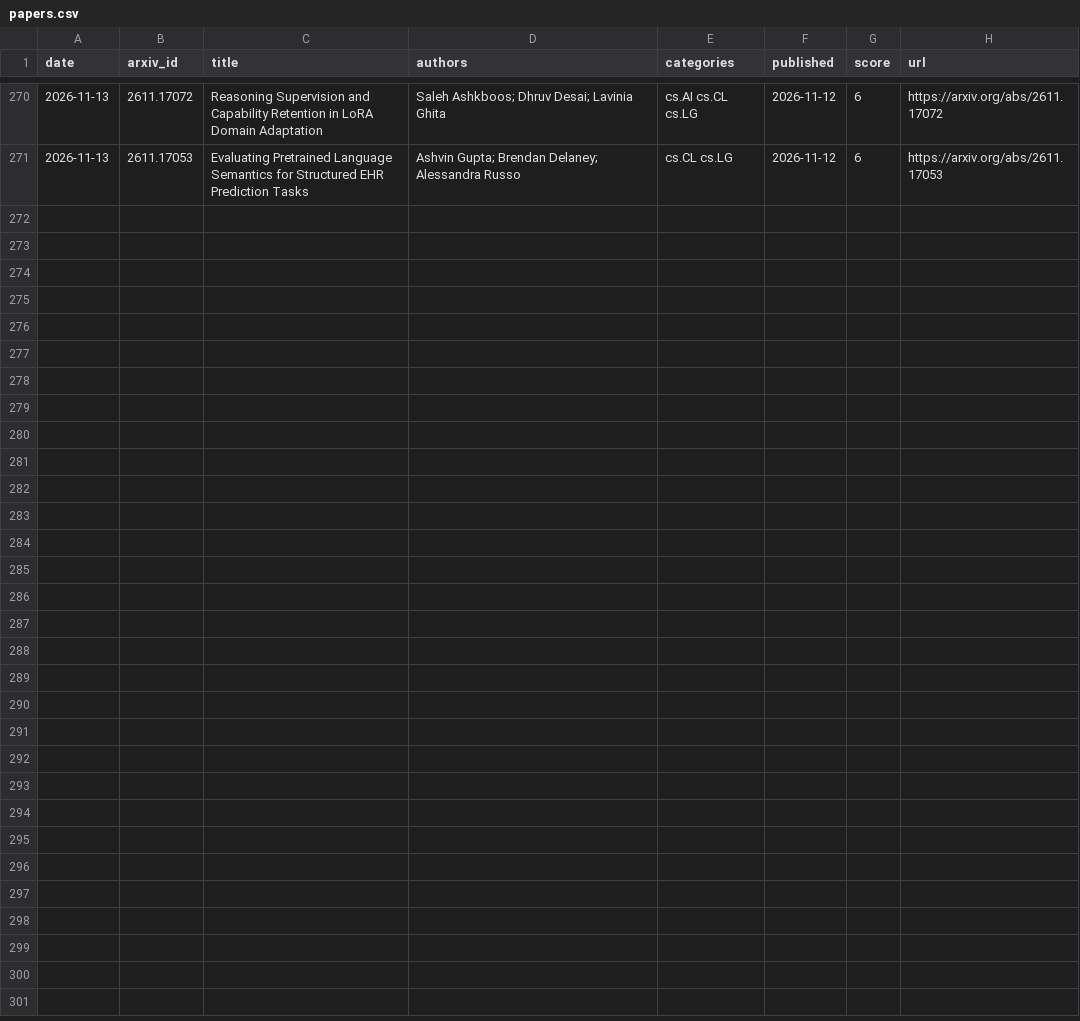
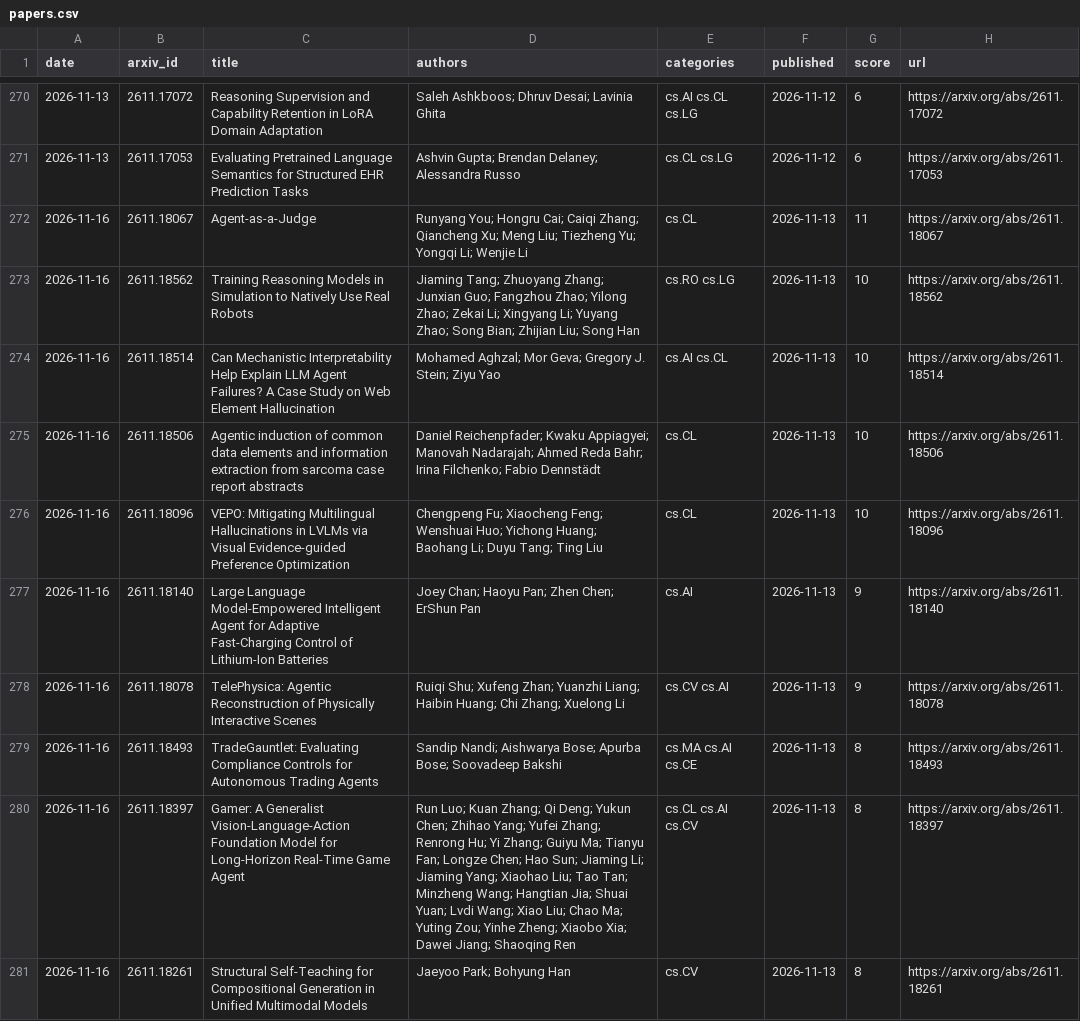
Before and after one commit to arielshakaramiro/ai-paper-digest, a CSV file: data/papers.csv, drawn as a sheet; only a part is shown, gaps mark what is left out; the diff names each change by its address in the sheet, - before the commit and + after, or states it on an @@ line.

```diff
--- a/data/papers.csv
+++ b/data/papers.csv
+row 272: 2026-11-16 | 2611.18067 | Agent-as-a-Judge | Runyang You; Hongru Cai; Caiqi Zhang; Qiancheng Xu; Meng Liu; Tiezheng Yu; Yongqi Li; Wenjie Li | cs.CL | 2026-11-13 | 11 | https://arxiv.org/abs/2611.18067
+row 273: 2026-11-16 | 2611.18562 | Training Reasoning Models in Simulation to Natively Use Real Robots | Jiaming Tang; Zhuoyang Zhang; Junxian Guo; Fangzhou Zhao; Yilong Zhao; Zekai Li; Xingyang Li; Yuyang Zhao; Song Bian; Zhijian Liu; Song Han | cs.RO cs.LG | 2026-11-13 | 10 | https://arxiv.org/abs/2611.18562
+row 274: 2026-11-16 | 2611.18514 | Can Mechanistic Interpretability Help Explain LLM Agent Failures? A Case Study on Web Element Hallucination | Mohamed Aghzal; Mor Geva; Gregory J. Stein; Ziyu Yao | cs.AI cs.CL | 2026-11-13 | 10 | https://arxiv.org/abs/2611.18514
+row 275: 2026-11-16 | 2611.18506 | Agentic induction of common data elements and information extraction from sarcoma case report abstracts | Daniel Reichenpfader; Kwaku Appiagyei; Manovah Nadarajah; Ahmed Reda Bahr; Irina Filchenko; Fabio Dennstädt | cs.CL | 2026-11-13 | 10 | https://arxiv.org/abs/2611.18506
+row 276: 2026-11-16 | 2611.18096 | VEPO: Mitigating Multilingual Hallucinations in LVLMs via Visual Evidence-guided Preference Optimization | Chengpeng Fu; Xiaocheng Feng; Wenshuai Huo; Yichong Huang; Baohang Li; Duyu Tang; Ting Liu | cs.CL | 2026-11-13 | 10 | https://arxiv.org/abs/2611.18096
+row 277: 2026-11-16 | 2611.18140 | Large Language Model-Empowered Intelligent Agent for Adaptive Fast-Charging Control of Lithium-Ion Batteries | Joey Chan; Haoyu Pan; Zhen Chen; ErShun Pan | cs.AI | 2026-11-13 | 9 | https://arxiv.org/abs/2611.18140
+row 278: 2026-11-16 | 2611.18078 | TelePhysica: Agentic Reconstruction of Physically Interactive Scenes | Ruiqi Shu; Xufeng Zhan; Yuanzhi Liang; Haibin Huang; Chi Zhang; Xuelong Li | cs.CV cs.AI | 2026-11-13 | 9 | https://arxiv.org/abs/2611.18078
+row 279: 2026-11-16 | 2611.18493 | TradeGauntlet: Evaluating Compliance Controls for Autonomous Trading Agents | Sandip Nandi; Aishwarya Bose; Apurba Bose; Soovadeep Bakshi | cs.MA cs.AI cs.CE | 2026-11-13 | 8 | https://arxiv.org/abs/2611.18493
+row 280: 2026-11-16 | 2611.18397 | Gamer: A Generalist Vision-Language-Action Foundation Model for Long-Horizon Real-Time Game Agent | Run Luo; Kuan Zhang; Qi Deng; Yukun Chen; Zhihao Yang; Yufei Zhang; Renrong Hu; Yi Zhang; Guiyu Ma; Tianyu Fan; Longze Chen; Hao Sun; Jiaming Li; Jiaming Yang; Xiaohao Liu; Tao Tan; Minzheng Wang; Hangtian Jia; Shuai Yuan; Lvdi Wang; Xiao Liu; Chao Ma; Yuting Zou; Yinhe Zheng; Xiaobo Xia; Dawei Jiang; Shaoqing Ren | cs.CL cs.AI cs.CV | 2026-11-13 | 8 | https://arxiv.org/abs/2611.18397
+row 281: 2026-11-16 | 2611.18261 | Structural Self-Teaching for Compositional Generation in Unified Multimodal Models | Jaeyoo Park; Bohyung Han | cs.CV | 2026-11-13 | 8 | https://arxiv.org/abs/2611.18261
```
Also changed, not shown: 4 other files.
